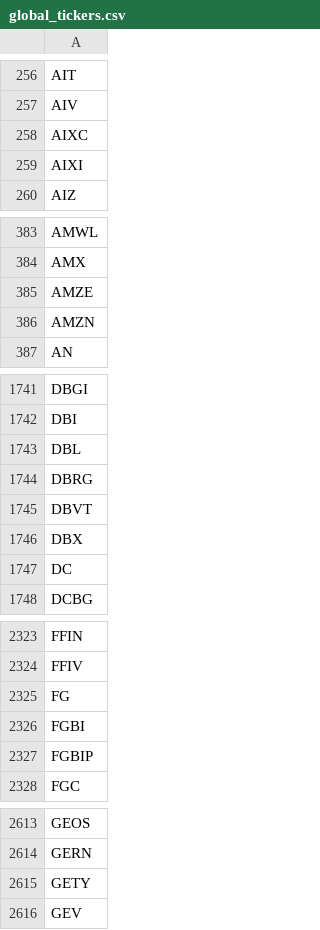
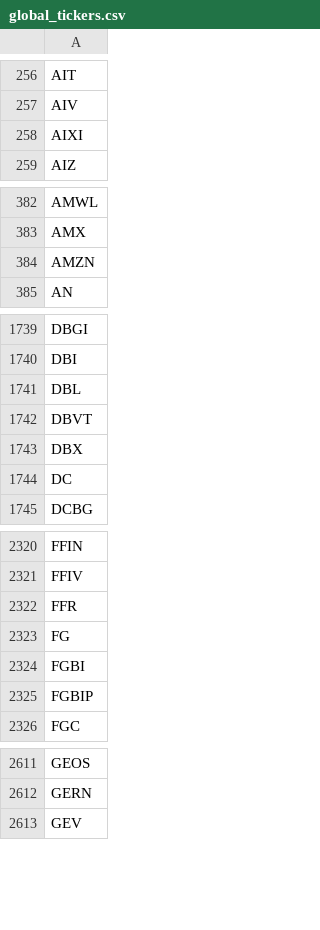
Before and after one commit to gitdhirajsv/Azalyst-Stock-Intelligence, a CSV file: global_tickers.csv, drawn as a sheet; only a part is shown, gaps mark what is left out; the diff covers the shown part only.

```diff
--- a/global_tickers.csv
+++ b/global_tickers.csv
@@ -257,3 +257,2 @@ AIT
 AIV
-AIXC
 AIXI
@@ -384,3 +383,2 @@ AMWL
 AMX
-AMZE
 AMZN
@@ -1743,3 +1741,2 @@ DBI
 DBL
-DBRG
 DBVT
@@ -2324,2 +2321,3 @@ FFIN
 FFIV
+FFR
 FG
@@ -2614,3 +2612,2 @@ GEOS
 GERN
-GETY
 GEV
```
Also changed, not shown: 1 added row elsewhere in this file, 2 other files.
